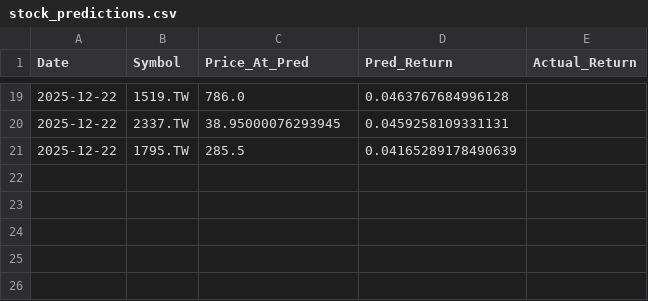
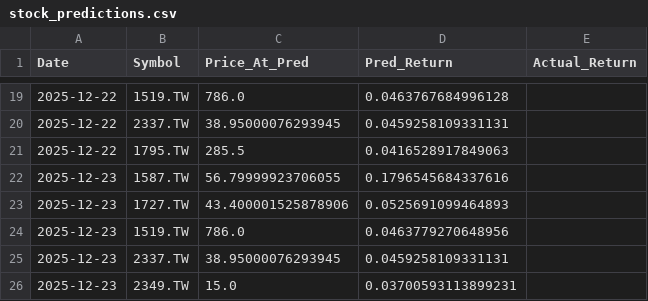
Before and after one commit to chehao0221/taiwan-stock-ai, a CSV file: stock_predictions.csv, drawn as a sheet; only a part is shown, gaps mark what is left out.

```diff
--- a/stock_predictions.csv
+++ b/stock_predictions.csv
@@ -20,2 +20,7 @@ Date,Symbol,Price_At_Pred,Pred_Return,Actual_Return
 2025-12-22,2337.TW,38.95000076293945,0.0459258109331131,
-2025-12-22,1795.TW,285.5,0.04165289178490639,
+2025-12-22,1795.TW,285.5,0.0416528917849063,
+2025-12-23,1587.TW,56.79999923706055,0.1796545684337616,
+2025-12-23,1727.TW,43.400001525878906,0.0525691099464893,
+2025-12-23,1519.TW,786.0,0.0463779270648956,
+2025-12-23,2337.TW,38.95000076293945,0.0459258109331131,
+2025-12-23,2349.TW,15.0,0.03700593113899231,
```
